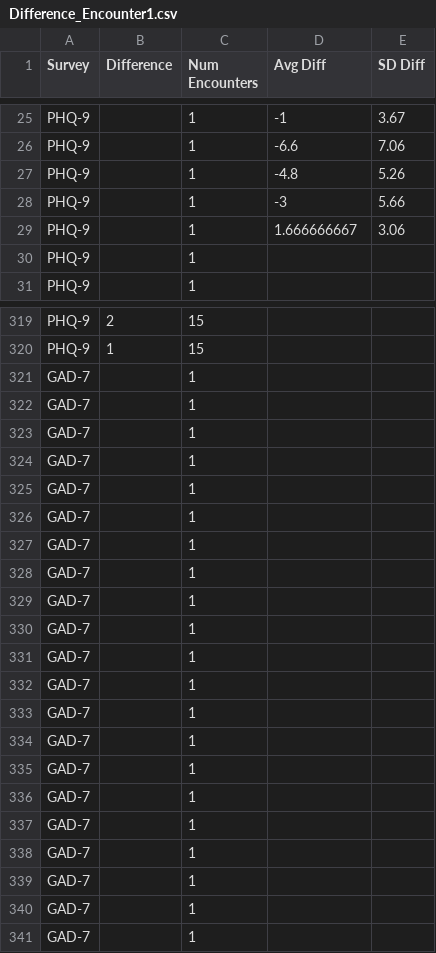
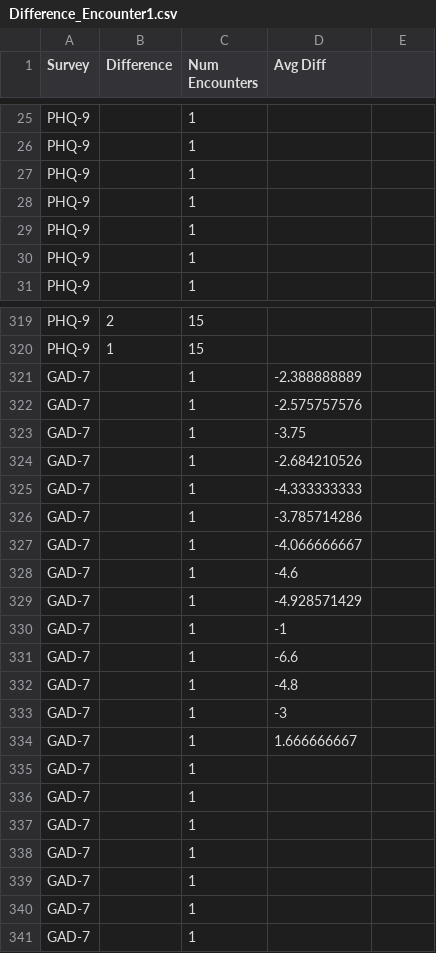
Before and after one commit to davidye007/CoCM, a CSV file: Difference_Encounter1.csv, drawn as a sheet; only a part is shown, gaps mark what is left out; the diff covers the shown part only; the diff names each change by its address in the sheet, - before the commit and + after, or states it on an @@ line.

```diff
--- a/Difference_Encounter1.csv
+++ b/Difference_Encounter1.csv
-E1: SD Diff
+E1: (empty)
-D25 (Avg Diff): -1
+D25 (Avg Diff): (empty)
-E25: 3.67
+E25: (empty)
-D26 (Avg Diff): -6.6
+D26 (Avg Diff): (empty)
-E26: 7.06
+E26: (empty)
-D27 (Avg Diff): -4.8
+D27 (Avg Diff): (empty)
-E27: 5.26
+E27: (empty)
-D28 (Avg Diff): -3
+D28 (Avg Diff): (empty)
-E28: 5.66
+E28: (empty)
-D29 (Avg Diff): 1.666666667
+D29 (Avg Diff): (empty)
-E29: 3.06
+E29: (empty)
-D321 (Avg Diff): (empty)
+D321 (Avg Diff): -2.388888889
-D322 (Avg Diff): (empty)
+D322 (Avg Diff): -2.575757576
-D323 (Avg Diff): (empty)
+D323 (Avg Diff): -3.75
-D324 (Avg Diff): (empty)
+D324 (Avg Diff): -2.684210526
-D325 (Avg Diff): (empty)
+D325 (Avg Diff): -4.333333333
-D326 (Avg Diff): (empty)
+D326 (Avg Diff): -3.785714286
-D327 (Avg Diff): (empty)
+D327 (Avg Diff): -4.066666667
-D328 (Avg Diff): (empty)
+D328 (Avg Diff): -4.6
-D329 (Avg Diff): (empty)
+D329 (Avg Diff): -4.928571429
-D330 (Avg Diff): (empty)
+D330 (Avg Diff): -1
-D331 (Avg Diff): (empty)
+D331 (Avg Diff): -6.6
-D332 (Avg Diff): (empty)
+D332 (Avg Diff): -4.8
-D333 (Avg Diff): (empty)
+D333 (Avg Diff): -3
-D334 (Avg Diff): (empty)
+D334 (Avg Diff): 1.666666667
```
Also changed, not shown: 32 edited cells elsewhere in this file.
